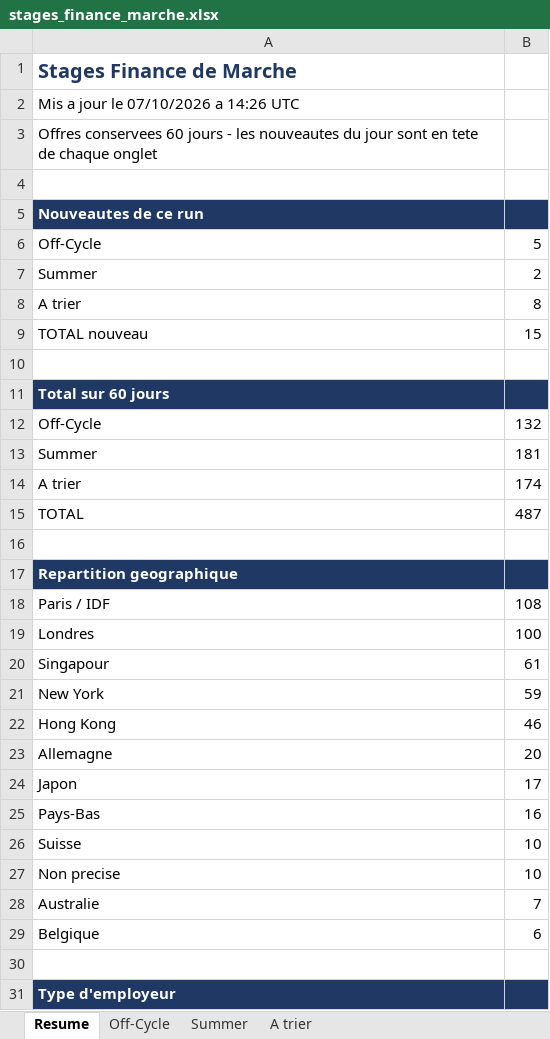
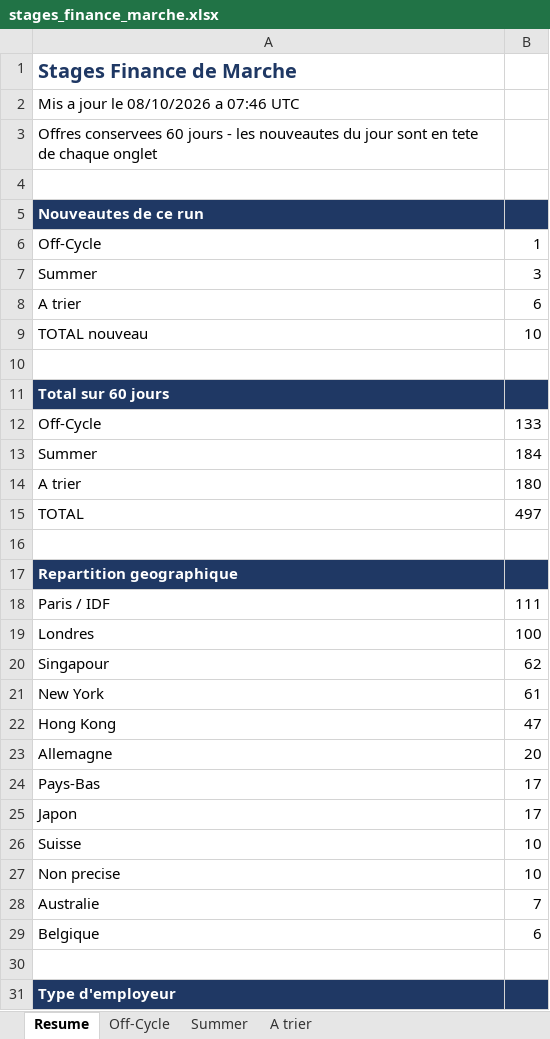
Before and after one commit to sasa2302/finance-internship-scraper, an Excel workbook: data/stages_finance_marche.xlsx, sheet Resume, drawn as a sheet; only a part is shown; values as stored, in another font and other column widths than the file's, no borders; removed rows and columns are numbered as before the commit, all else as after; the diff covers the shown part only; the diff names each change by its address in the sheet, - before the commit and + after, or states it on an @@ line.

```diff
--- a/data/stages_finance_marche.xlsx (sheet Resume)
+++ b/data/stages_finance_marche.xlsx (sheet Resume)
-A2: Mis a jour le 07/10/2026 a 14:26 UTC
+A2: Mis a jour le 08/10/2026 a 07:46 UTC
-B6: 5
+B6: 1
-B7: 2
+B7: 3
-B8: 8
+B8: 6
-B9: 15
+B9: 10
-B12: 132
+B12: 133
-B13: 181
+B13: 184
-B14: 174
+B14: 180
-B15: 487
+B15: 497
-B18: 108
+B18: 111
-B20: 61
+B20: 62
-B21: 59
+B21: 61
-B22: 46
+B22: 47
+row 24: Pays-Bas | 17
-row 25: Pays-Bas | 16
```
Also changed, not shown: 1 added row, 1 removed row and 7 edited cells elsewhere in this sheet, sheet A trier, sheet Off-Cycle, sheet Summer, 2 other files.
